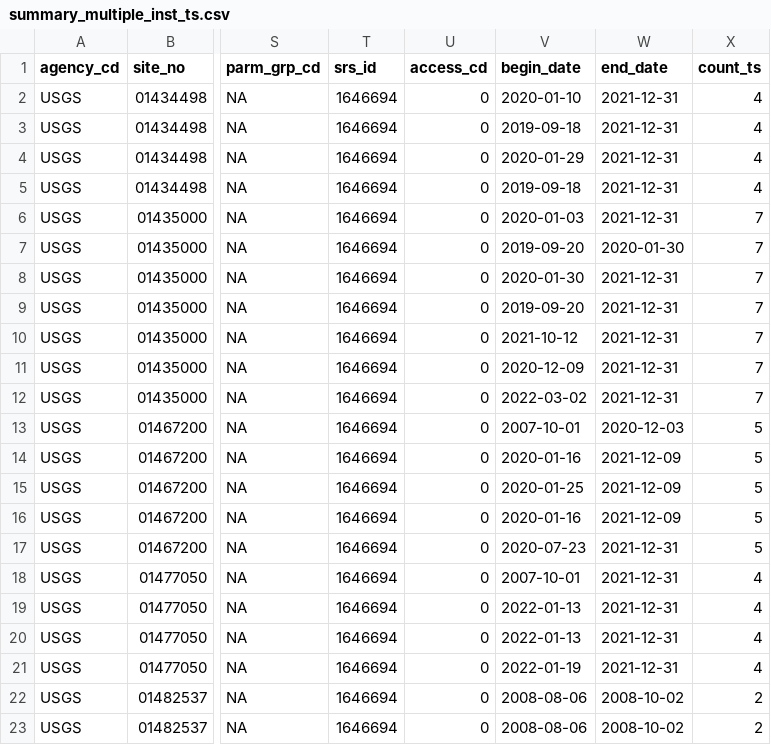
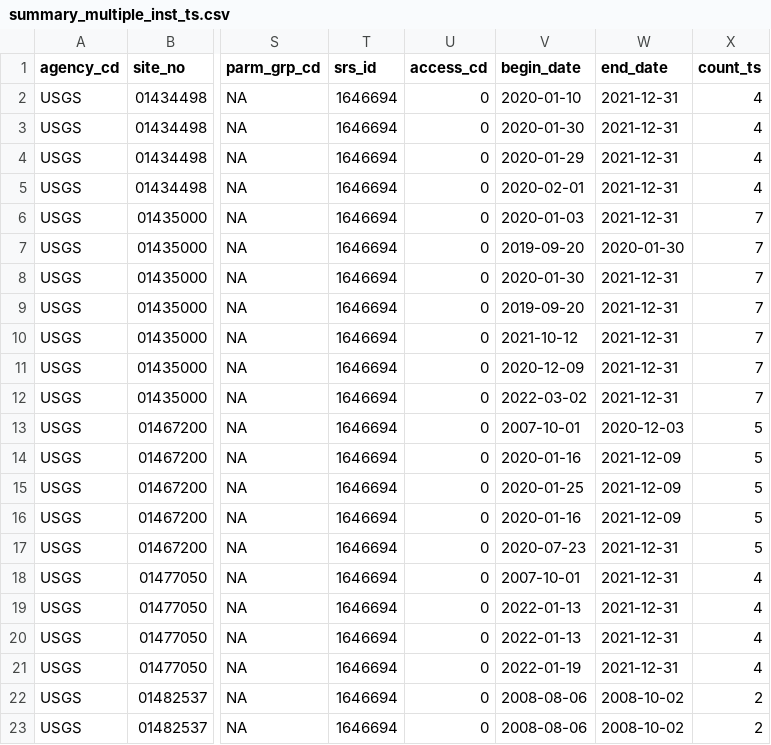
Before and after one commit to USGS-R/drb-inland-salinity-ml, a CSV file: 3_visualize/log/summary_multiple_inst_ts.csv, drawn as a sheet; only a part is shown, gaps mark what is left out; the diff names each change by its address in the sheet, - before the commit and + after, or states it on an @@ line.

```diff
--- a/3_visualize/log/summary_multiple_inst_ts.csv
+++ b/3_visualize/log/summary_multiple_inst_ts.csv
-V3 (begin_date): 2019-09-18
+V3 (begin_date): 2020-01-30
-V5 (begin_date): 2019-09-18
+V5 (begin_date): 2020-02-01
```
Also changed, not shown: 3_visualize/log/daily_timeseries_ind.csv, 3_visualize/log/daily_timeseries_summary.csv, 6 other files.
